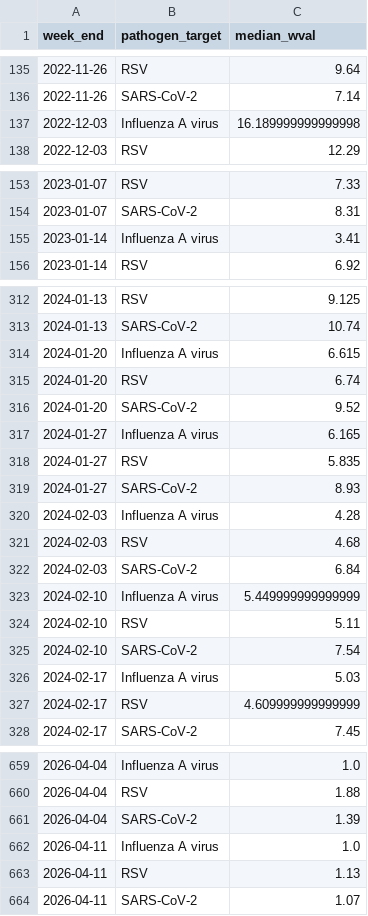
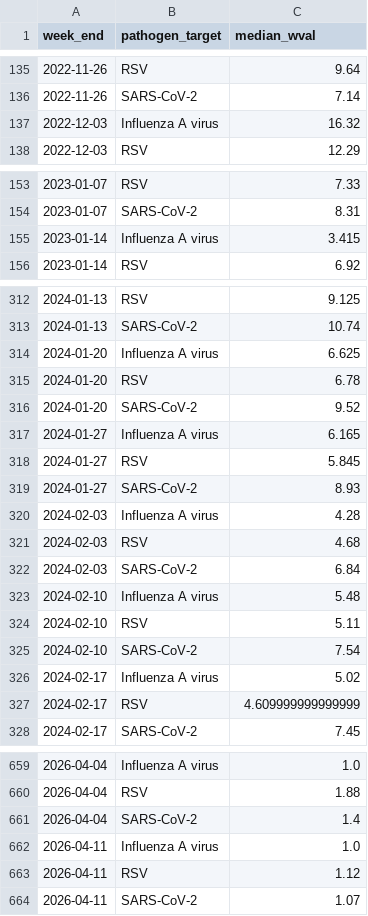
Before and after one commit to fartbagxp/health, a CSV file: data/processed/cdc_open/wastewater_activity.csv, drawn as a sheet; only a part is shown, gaps mark what is left out; the diff covers the shown part only.

```diff
--- a/data/processed/cdc_open/wastewater_activity.csv
+++ b/data/processed/cdc_open/wastewater_activity.csv
@@ -136,3 +136,3 @@ week_end,pathogen_target,median_wval
 2022-11-26,SARS-CoV-2,7.14
-2022-12-03,Influenza A virus,16.189999999999998
+2022-12-03,Influenza A virus,16.32
 2022-12-03,RSV,12.29
@@ -154,3 +154,3 @@ week_end,pathogen_target,median_wval
 2023-01-07,SARS-CoV-2,8.31
-2023-01-14,Influenza A virus,3.41
+2023-01-14,Influenza A virus,3.415
 2023-01-14,RSV,6.92
@@ -313,7 +313,7 @@ week_end,pathogen_target,median_wval
 2024-01-13,SARS-CoV-2,10.74
-2024-01-20,Influenza A virus,6.615
-2024-01-20,RSV,6.74
+2024-01-20,Influenza A virus,6.625
+2024-01-20,RSV,6.78
 2024-01-20,SARS-CoV-2,9.52
 2024-01-27,Influenza A virus,6.165
-2024-01-27,RSV,5.835
+2024-01-27,RSV,5.845
 2024-01-27,SARS-CoV-2,8.93
@@ -322,6 +322,6 @@ week_end,pathogen_target,median_wval
 2024-02-03,SARS-CoV-2,6.84
-2024-02-10,Influenza A virus,5.449999999999999
+2024-02-10,Influenza A virus,5.48
 2024-02-10,RSV,5.11
 2024-02-10,SARS-CoV-2,7.54
-2024-02-17,Influenza A virus,5.03
+2024-02-17,Influenza A virus,5.02
 2024-02-17,RSV,4.609999999999999
@@ -660,5 +660,5 @@ week_end,pathogen_target,median_wval
 2026-04-04,RSV,1.88
-2026-04-04,SARS-CoV-2,1.39
+2026-04-04,SARS-CoV-2,1.4
 2026-04-11,Influenza A virus,1.0
-2026-04-11,RSV,1.13
+2026-04-11,RSV,1.12
 2026-04-11,SARS-CoV-2,1.07
```
Also changed, not shown: 3 added rows and 49 edited cells elsewhere in this file, data/processed/cdc_open/wastewater_h5.csv, data/processed/cdc_open/wastewater_measles.csv, 16 other files.
